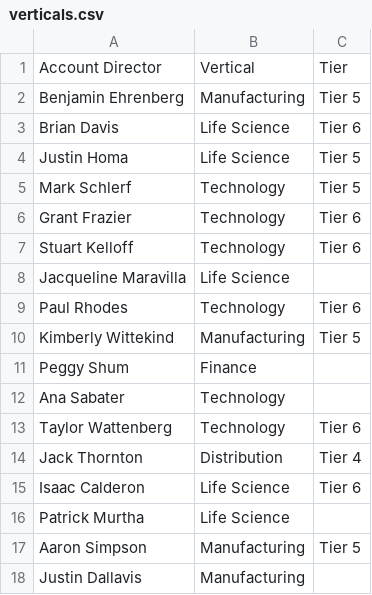
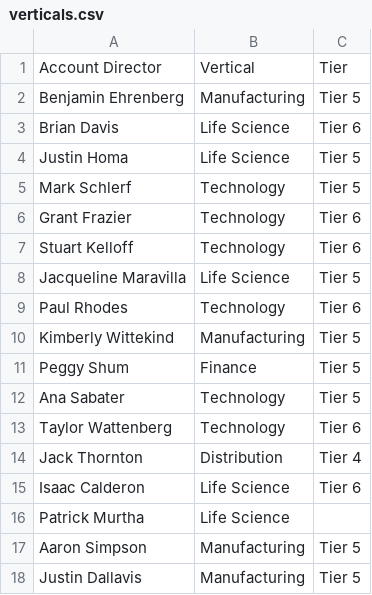
Before and after one commit to abelgeorge323/account-director-dashboard, a CSV file: data/verticals.csv, drawn as a sheet.

```diff
--- a/data/verticals.csv
+++ b/data/verticals.csv
@@ -7,7 +7,7 @@ Grant Frazier,Technology,Tier 6
 Stuart Kelloff,Technology,Tier 6
-Jacqueline Maravilla,Life Science,
+Jacqueline Maravilla,Life Science,Tier 5
 Paul Rhodes,Technology,Tier 6
 Kimberly Wittekind,Manufacturing,Tier 5
-Peggy Shum,Finance,
-Ana Sabater,Technology,
+Peggy Shum,Finance,Tier 5
+Ana Sabater,Technology,Tier 5
 Taylor Wattenberg,Technology,Tier 6
@@ -17,2 +17,2 @@ Patrick Murtha,Life Science,
 Aaron Simpson,Manufacturing,Tier 5
-Justin Dallavis,Manufacturing,
+Justin Dallavis,Manufacturing,Tier 5
```
Also changed, not shown: 2 other files.
